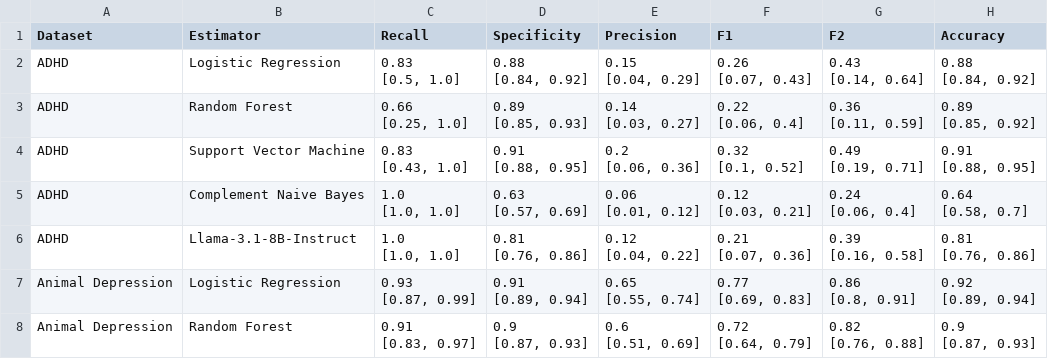
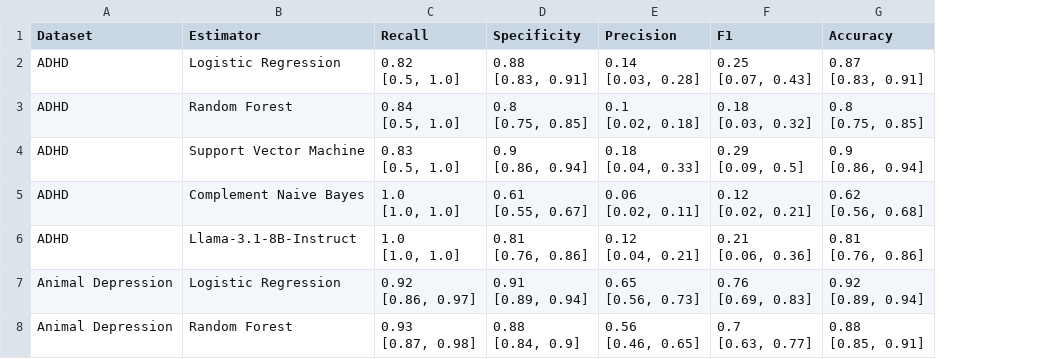
Before and after one commit to MarcoAigner/automated_title_abstract_screening, a CSV file: chapters/3_4_results/scores_table.csv, drawn as a sheet; only a part is shown; removed rows and columns are numbered as before the commit, all else as after; ↵ is a line break in a cell; the diff covers the shown part only; the diff names each change by its address in the sheet, - before the commit and + after, or states it on an @@ line.

Commit message:
calculate f1 score by delta method, remove f2

```diff
--- a/chapters/3_4_results/scores_table.csv
+++ b/chapters/3_4_results/scores_table.csv
-column G (F2), rows 2-8: 0.43 ↵ [0.14, 0.64] | 0.36 ↵ [0.11, 0.59] | 0.49 ↵ [0.19, 0.71] | 0.24 ↵ [0.06, 0.4] | 0.39 ↵ [0.16, 0.58] | 0.86 ↵ [0.8, 0.91] | 0.82 ↵ [0.76, 0.88]
-C2 (Recall): 0.83 ↵ [0.5, 1.0]
+C2 (Recall): 0.82 ↵ [0.5, 1.0]
-D2 (Specificity): 0.88 ↵ [0.84, 0.92]
+D2 (Specificity): 0.88 ↵ [0.83, 0.91]
-E2 (Precision): 0.15 ↵ [0.04, 0.29]
+E2 (Precision): 0.14 ↵ [0.03, 0.28]
-F2 (F1): 0.26 ↵ [0.07, 0.43]
+F2 (F1): 0.25 ↵ [0.07, 0.43]
-G2 (Accuracy): 0.88 ↵ [0.84, 0.92]
+G2 (Accuracy): 0.87 ↵ [0.83, 0.91]
-C3 (Recall): 0.66 ↵ [0.25, 1.0]
+C3 (Recall): 0.84 ↵ [0.5, 1.0]
-D3 (Specificity): 0.89 ↵ [0.85, 0.93]
+D3 (Specificity): 0.8 ↵ [0.75, 0.85]
-E3 (Precision): 0.14 ↵ [0.03, 0.27]
+E3 (Precision): 0.1 ↵ [0.02, 0.18]
-F3 (F1): 0.22 ↵ [0.06, 0.4]
+F3 (F1): 0.18 ↵ [0.03, 0.32]
-G3 (Accuracy): 0.89 ↵ [0.85, 0.92]
+G3 (Accuracy): 0.8 ↵ [0.75, 0.85]
-C4 (Recall): 0.83 ↵ [0.43, 1.0]
+C4 (Recall): 0.83 ↵ [0.5, 1.0]
-D4 (Specificity): 0.91 ↵ [0.88, 0.95]
+D4 (Specificity): 0.9 ↵ [0.86, 0.94]
-E4 (Precision): 0.2 ↵ [0.06, 0.36]
+E4 (Precision): 0.18 ↵ [0.04, 0.33]
-F4 (F1): 0.32 ↵ [0.1, 0.52]
+F4 (F1): 0.29 ↵ [0.09, 0.5]
-G4 (Accuracy): 0.91 ↵ [0.88, 0.95]
+G4 (Accuracy): 0.9 ↵ [0.86, 0.94]
-D5 (Specificity): 0.63 ↵ [0.57, 0.69]
+D5 (Specificity): 0.61 ↵ [0.55, 0.67]
-E5 (Precision): 0.06 ↵ [0.01, 0.12]
+E5 (Precision): 0.06 ↵ [0.02, 0.11]
-F5 (F1): 0.12 ↵ [0.03, 0.21]
+F5 (F1): 0.12 ↵ [0.02, 0.21]
-G5 (Accuracy): 0.64 ↵ [0.58, 0.7]
+G5 (Accuracy): 0.62 ↵ [0.56, 0.68]
-E6 (Precision): 0.12 ↵ [0.04, 0.22]
+E6 (Precision): 0.12 ↵ [0.04, 0.21]
-F6 (F1): 0.21 ↵ [0.07, 0.36]
+F6 (F1): 0.21 ↵ [0.06, 0.36]
-C7 (Recall): 0.93 ↵ [0.87, 0.99]
+C7 (Recall): 0.92 ↵ [0.86, 0.97]
-E7 (Precision): 0.65 ↵ [0.55, 0.74]
+E7 (Precision): 0.65 ↵ [0.56, 0.73]
-F7 (F1): 0.77 ↵ [0.69, 0.83]
+F7 (F1): 0.76 ↵ [0.69, 0.83]
-C8 (Recall): 0.91 ↵ [0.83, 0.97]
+C8 (Recall): 0.93 ↵ [0.87, 0.98]
-D8 (Specificity): 0.9 ↵ [0.87, 0.93]
+D8 (Specificity): 0.88 ↵ [0.84, 0.9]
-E8 (Precision): 0.6 ↵ [0.51, 0.69]
+E8 (Precision): 0.56 ↵ [0.46, 0.65]
-F8 (F1): 0.72 ↵ [0.64, 0.79]
+F8 (F1): 0.7 ↵ [0.63, 0.77]
-G8 (Accuracy): 0.9 ↵ [0.87, 0.93]
+G8 (Accuracy): 0.88 ↵ [0.85, 0.91]
```
Also changed, not shown: 76 edited cells elsewhere in this file, 3 other files.
